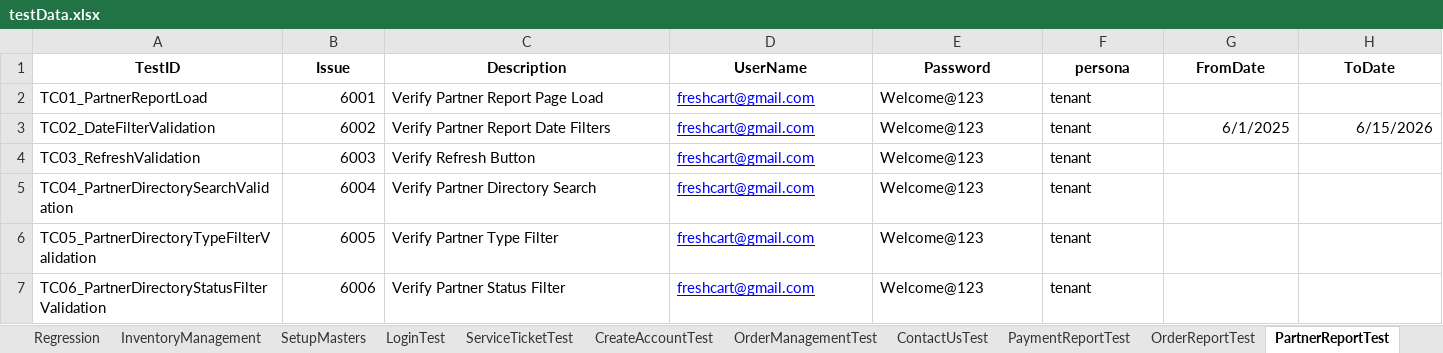
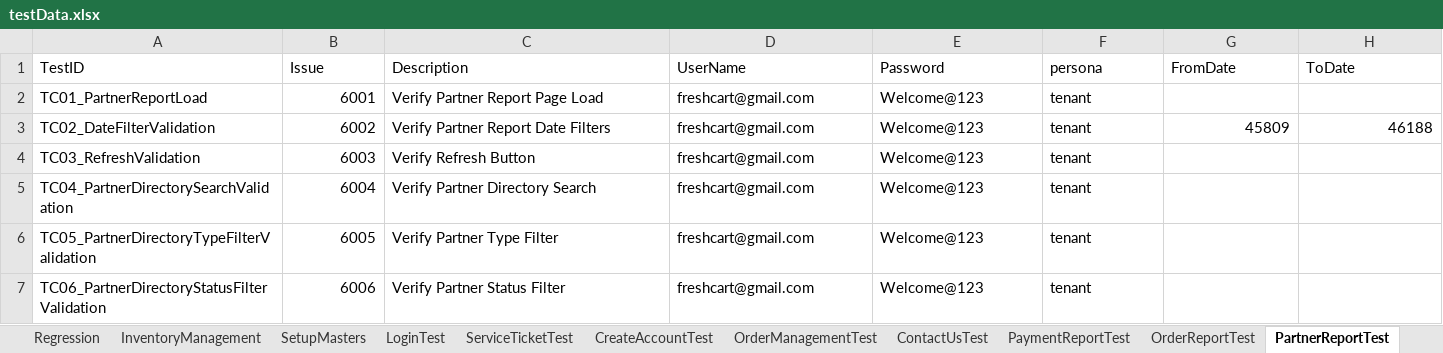
Before and after one commit to trigitaltech/nipige_qa_automation, an Excel workbook: src/resources/data/testData.xlsx, sheet PartnerReportTest, drawn as a sheet; only a part is shown; values as stored, in another font and other column widths than the file's, no borders; the diff covers the shown part only; the diff names each change by its address in the sheet, - before the commit and + after, or states it on an @@ line.

```diff
--- a/src/resources/data/testData.xlsx (sheet PartnerReportTest)
+++ b/src/resources/data/testData.xlsx (sheet PartnerReportTest)
@@ A1:H1 bold: on → off, alignment: center → left @@
@@ D2:D7 underline: on → off, text colour: #0000FF → black @@
-G3 (FromDate): 6/1/2025
+G3 (FromDate): 45809
-H3 (ToDate): 6/15/2026
+H3 (ToDate): 46188
```
Also changed, not shown: cell formats elsewhere in this sheet, sheet OrderReportTest, sheet PaymentReportTest, sheet UserManagement, sheet DashboardTest, other sheet tabs.
